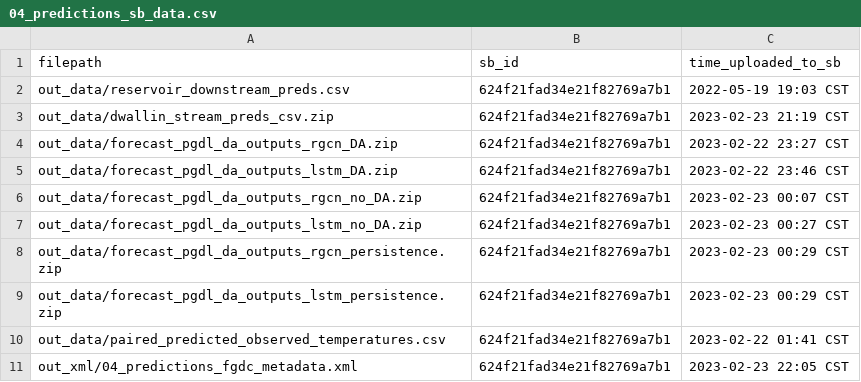
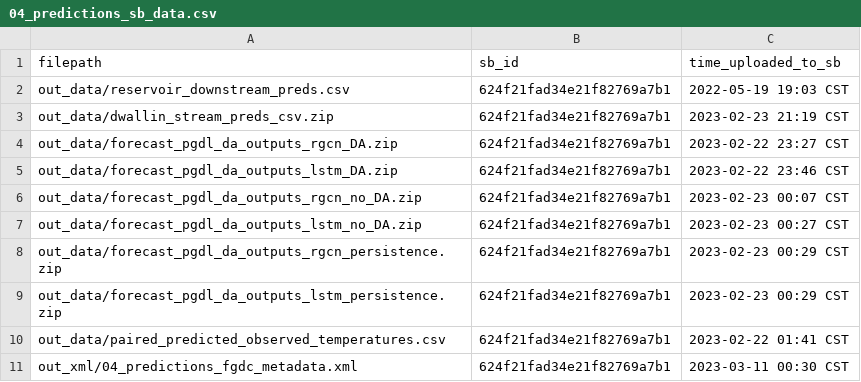
Before and after one commit to USGS-R/forecast-data-release-v2, a CSV file: log/04_predictions_sb_data.csv, drawn as a sheet.

```diff
--- a/log/04_predictions_sb_data.csv
+++ b/log/04_predictions_sb_data.csv
@@ -10,2 +10,2 @@ out_data/forecast_pgdl_da_outputs_lstm_persistence.zip,624f21fad34e21f82769a7b1,
 out_data/paired_predicted_observed_temperatures.csv,624f21fad34e21f82769a7b1,2023-02-22 01:41 CST
-out_xml/04_predictions_fgdc_metadata.xml,624f21fad34e21f82769a7b1,2023-02-23 22:05 CST
+out_xml/04_predictions_fgdc_metadata.xml,624f21fad34e21f82769a7b1,2023-03-11 00:30 CST
```
Also changed, not shown: log/02_drivers_sb_data.csv, log/03_config_sb_data.csv, 1 other file.
